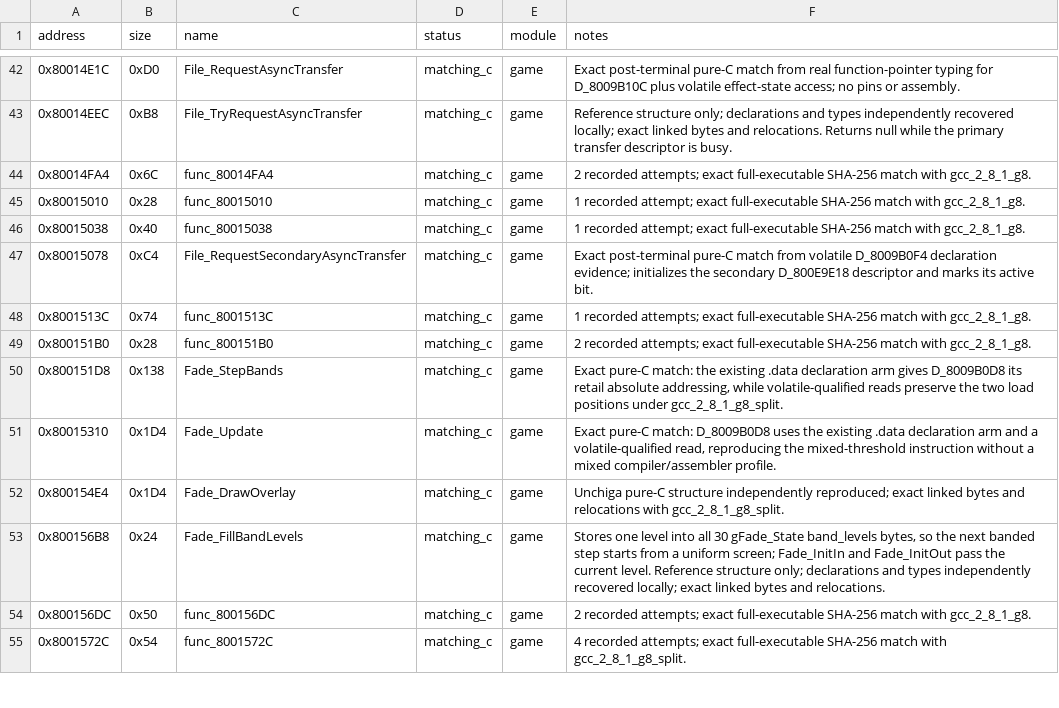
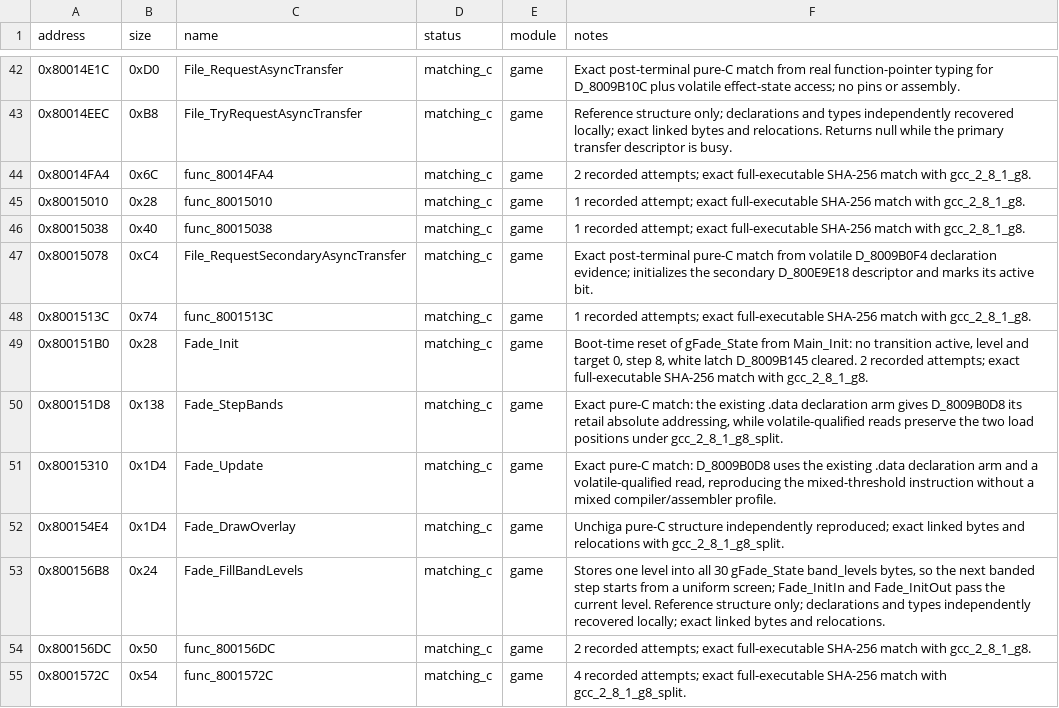
Before and after one commit to Unchiga/DecompRecomp, a CSV file: config/slus_01411/functions.csv, drawn as a sheet; only a part is shown, gaps mark what is left out.

```diff
--- a/config/slus_01411/functions.csv
+++ b/config/slus_01411/functions.csv
@@ -48,3 +48,3 @@ address,size,name,status,module,notes
 0x8001513C,0x74,func_8001513C,matching_c,game,1 recorded attempts; exact full-executable SHA-256 match with gcc_2_8_1_g8.
-0x800151B0,0x28,func_800151B0,matching_c,game,2 recorded attempts; exact full-executable SHA-256 match with gcc_2_8_1_g8.
+0x800151B0,0x28,Fade_Init,matching_c,game,"Boot-time reset of gFade_State from Main_Init: no transition active, level and target 0, step 8, white latch D_8009B145 cleared. 2 recorded attempts; exact full-executable SHA-256 match with gcc_2_8_1_g8."
 0x800151D8,0x138,Fade_StepBands,matching_c,game,"Exact pure-C match: the existing .data declaration arm gives D_8009B0D8 its retail absolute addressing, while volatile-qualified reads preserve the two load positions under gcc_2_8_1_g8_split."
```
Also changed, not shown: notes/semantic-symbol-map.csv, 7 other files.
